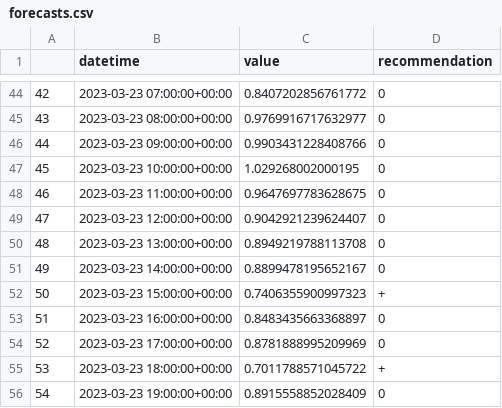
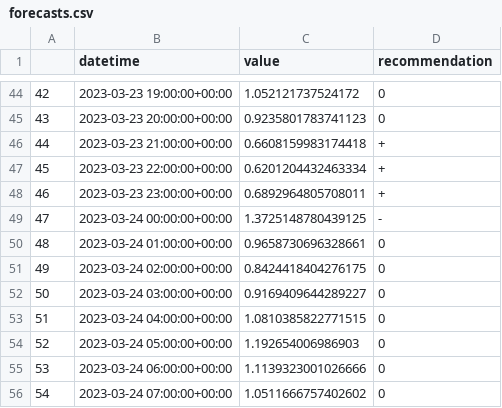
Before and after one commit to IDS-mini/electricity, a CSV file: forecast_data/forecasts.csv, drawn as a sheet; only a part is shown, gaps mark what is left out; the diff covers the shown part only.

```diff
--- a/forecast_data/forecasts.csv
+++ b/forecast_data/forecasts.csv
@@ -44,13 +44,13 @@
-42,2023-03-23 07:00:00+00:00,0.8407202856761772,0
-43,2023-03-23 08:00:00+00:00,0.9769916717632977,0
-44,2023-03-23 09:00:00+00:00,0.9903431228408766,0
-45,2023-03-23 10:00:00+00:00,1.029268002000195,0
-46,2023-03-23 11:00:00+00:00,0.9647697783628675,0
-47,2023-03-23 12:00:00+00:00,0.9042921239624407,0
-48,2023-03-23 13:00:00+00:00,0.8949219788113708,0
-49,2023-03-23 14:00:00+00:00,0.8899478195652167,0
-50,2023-03-23 15:00:00+00:00,0.7406355900997323,+
-51,2023-03-23 16:00:00+00:00,0.8483435663368897,0
-52,2023-03-23 17:00:00+00:00,0.8781888995209969,0
-53,2023-03-23 18:00:00+00:00,0.7011788571045722,+
-54,2023-03-23 19:00:00+00:00,0.8915558852028409,0
+42,2023-03-23 19:00:00+00:00,1.052121737524172,0
+43,2023-03-23 20:00:00+00:00,0.9235801783741123,0
+44,2023-03-23 21:00:00+00:00,0.6608159983174418,+
+45,2023-03-23 22:00:00+00:00,0.6201204432463334,+
+46,2023-03-23 23:00:00+00:00,0.6892964805708011,+
+47,2023-03-24 00:00:00+00:00,1.3725148780439125,-
+48,2023-03-24 01:00:00+00:00,0.9658730696328661,0
+49,2023-03-24 02:00:00+00:00,0.8424418404276175,0
+50,2023-03-24 03:00:00+00:00,0.9169409644289227,0
+51,2023-03-24 04:00:00+00:00,1.0810385822771515,0
+52,2023-03-24 05:00:00+00:00,1.192654006986903,0
+53,2023-03-24 06:00:00+00:00,1.1139323001026666,0
+54,2023-03-24 07:00:00+00:00,1.0511666757402602,0
```
Also changed, not shown: 159 edited cells elsewhere in this file.
